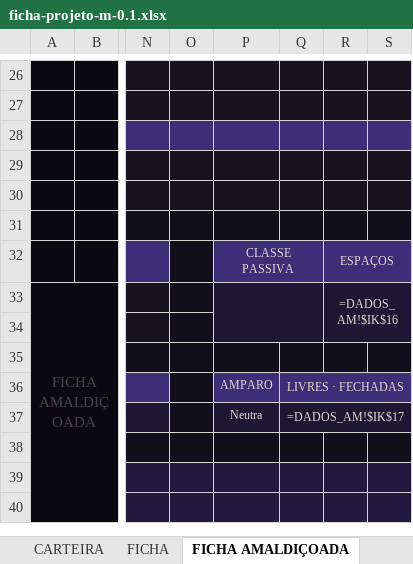
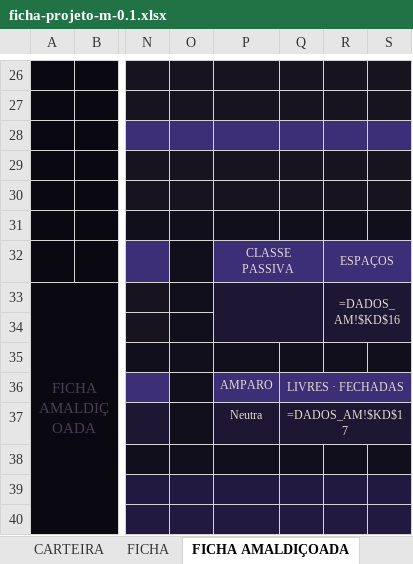
Before and after one commit to cupcake-mochi/Ficha---RPG-JJK, an Excel workbook: ficha-v01/ficha-projeto-m-0.1.xlsx, sheet FICHA AMALDIÇOADA, drawn as a sheet; only a part is shown, gaps mark what is left out; values as stored, in another font and other column widths than the file's, no borders; formulas without a stored value are shown as written; charts and pictures not drawn; the diff covers the shown part only; the diff names each change by its address in the sheet, - before the commit and + after, or states it on an @@ line.

```diff
--- a/ficha-v01/ficha-projeto-m-0.1.xlsx (sheet FICHA AMALDIÇOADA)
+++ b/ficha-v01/ficha-projeto-m-0.1.xlsx (sheet FICHA AMALDIÇOADA)
-R33: =DADOS_AM!$IK$16
+R33: =DADOS_AM!$KD$16
-Q37: =DADOS_AM!$IK$17
+Q37: =DADOS_AM!$KD$17
```
Also changed, not shown: 96 edited cells elsewhere in this sheet, sheet FICHA, hidden cells, 3 other files.
